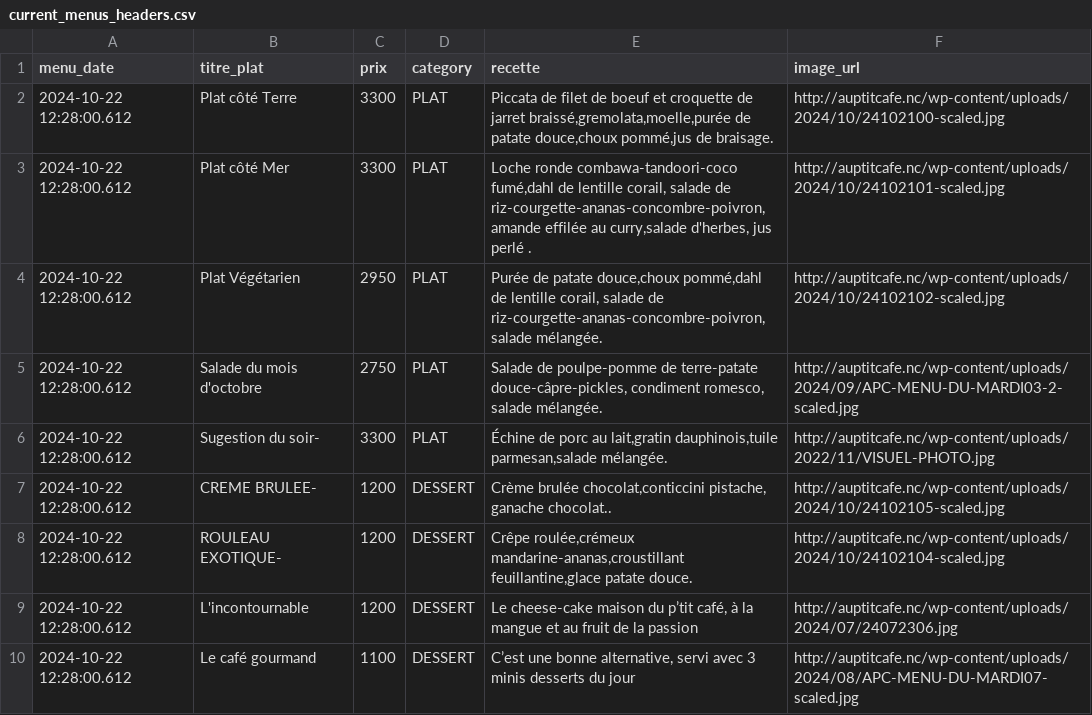
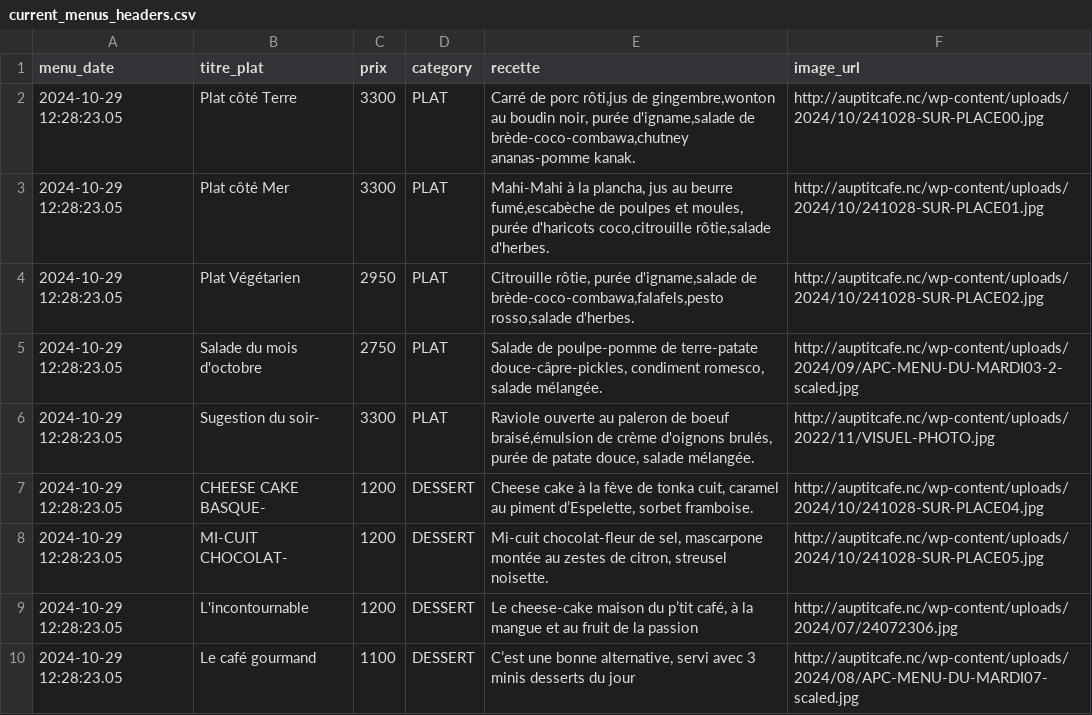
Before and after one commit to adriens/auptitcafe-data, a CSV file: data/current_menus_headers.csv, drawn as a sheet.

```diff
--- a/data/current_menus_headers.csv
+++ b/data/current_menus_headers.csv
@@ -1,10 +1,10 @@
 menu_date,titre_plat,prix,category,recette,image_url
-2024-10-22 12:28:00.612,Plat côté Terre,3300,PLAT,"Piccata de filet de boeuf et croquette de jarret braissé,gremolata,moelle,purée de patate douce,choux pommé,jus de braisage.",http://auptitcafe.nc/wp-content/uploads/2024/10/24102100-scaled.jpg
-2024-10-22 12:28:00.612,Plat côté Mer,3300,PLAT,"Loche ronde combawa-tandoori-coco fumé,dahl de lentille corail, salade de riz-courgette-ananas-concombre-poivron, amande effilée au curry,salade d'herbes, jus perlé .",http://auptitcafe.nc/wp-content/uploads/2024/10/24102101-scaled.jpg
-2024-10-22 12:28:00.612,Plat Végétarien,2950,PLAT,"Purée de patate douce,choux pommé,dahl de lentille corail, salade de riz-courgette-ananas-concombre-poivron,salade mélangée.",http://auptitcafe.nc/wp-content/uploads/2024/10/24102102-scaled.jpg
-2024-10-22 12:28:00.612,Salade du mois d'octobre,2750,PLAT,"Salade de poulpe-pomme de terre-patate douce-câpre-pickles, condiment romesco, salade mélangée.",http://auptitcafe.nc/wp-content/uploads/2024/09/APC-MENU-DU-MARDI03-2-scaled.jpg
-2024-10-22 12:28:00.612,Sugestion du soir-,3300,PLAT,"Échine de porc au lait,gratin dauphinois,tuile parmesan,salade mélangée.",http://auptitcafe.nc/wp-content/uploads/2022/11/VISUEL-PHOTO.jpg
-2024-10-22 12:28:00.612,CREME BRULEE-,1200,DESSERT,"Crème brulée chocolat,conticcini pistache, ganache chocolat..",http://auptitcafe.nc/wp-content/uploads/2024/10/24102105-scaled.jpg
-2024-10-22 12:28:00.612,ROULEAU EXOTIQUE-,1200,DESSERT,"Crêpe roulée,crémeux mandarine-ananas,croustillant feuillantine,glace patate douce.",http://auptitcafe.nc/wp-content/uploads/2024/10/24102104-scaled.jpg
-2024-10-22 12:28:00.612,L'incontournable,1200,DESSERT,"Le cheese-cake maison du p’tit café, à la mangue et au fruit de la passion",http://auptitcafe.nc/wp-content/uploads/2024/07/24072306.jpg
-2024-10-22 12:28:00.612,Le café gourmand,1100,DESSERT,"C’est une bonne alternative, servi avec 3 minis desserts du jour",http://auptitcafe.nc/wp-content/uploads/2024/08/APC-MENU-DU-MARDI07-scaled.jpg
+2024-10-29 12:28:23.05,Plat côté Terre,3300,PLAT,"Carré de porc rôti,jus de gingembre,wonton au boudin noir, purée d'igname,salade de brède-coco-combawa,chutney ananas-pomme kanak.",http://auptitcafe.nc/wp-content/uploads/2024/10/241028-SUR-PLACE00.jpg
+2024-10-29 12:28:23.05,Plat côté Mer,3300,PLAT,"Mahi-Mahi à la plancha, jus au beurre fumé,escabèche de poulpes et moules, purée d'haricots coco,citrouille rôtie,salade d'herbes.",http://auptitcafe.nc/wp-content/uploads/2024/10/241028-SUR-PLACE01.jpg
+2024-10-29 12:28:23.05,Plat Végétarien,2950,PLAT,"Citrouille rôtie, purée d'igname,salade de brède-coco-combawa,falafels,pesto rosso,salade d'herbes.",http://auptitcafe.nc/wp-content/uploads/2024/10/241028-SUR-PLACE02.jpg
+2024-10-29 12:28:23.05,Salade du mois d'octobre,2750,PLAT,"Salade de poulpe-pomme de terre-patate douce-câpre-pickles, condiment romesco, salade mélangée.",http://auptitcafe.nc/wp-content/uploads/2024/09/APC-MENU-DU-MARDI03-2-scaled.jpg
+2024-10-29 12:28:23.05,Sugestion du soir-,3300,PLAT,"Raviole ouverte au paleron de boeuf braisé,émulsion de crème d'oignons brulés, purée de patate douce, salade mélangée.",http://auptitcafe.nc/wp-content/uploads/2022/11/VISUEL-PHOTO.jpg
+2024-10-29 12:28:23.05,CHEESE CAKE BASQUE-,1200,DESSERT,"Cheese cake à la fève de tonka cuit, caramel au piment d’Espelette, sorbet framboise.",http://auptitcafe.nc/wp-content/uploads/2024/10/241028-SUR-PLACE04.jpg
+2024-10-29 12:28:23.05,MI-CUIT CHOCOLAT-,1200,DESSERT,"Mi-cuit chocolat-fleur de sel, mascarpone montée au zestes de citron, streusel noisette.",http://auptitcafe.nc/wp-content/uploads/2024/10/241028-SUR-PLACE05.jpg
+2024-10-29 12:28:23.05,L'incontournable,1200,DESSERT,"Le cheese-cake maison du p’tit café, à la mangue et au fruit de la passion",http://auptitcafe.nc/wp-content/uploads/2024/07/24072306.jpg
+2024-10-29 12:28:23.05,Le café gourmand,1100,DESSERT,"C’est une bonne alternative, servi avec 3 minis desserts du jour",http://auptitcafe.nc/wp-content/uploads/2024/08/APC-MENU-DU-MARDI07-scaled.jpg
```
Also changed, not shown: data/current_menus.csv, data/menus_hist.csv.
